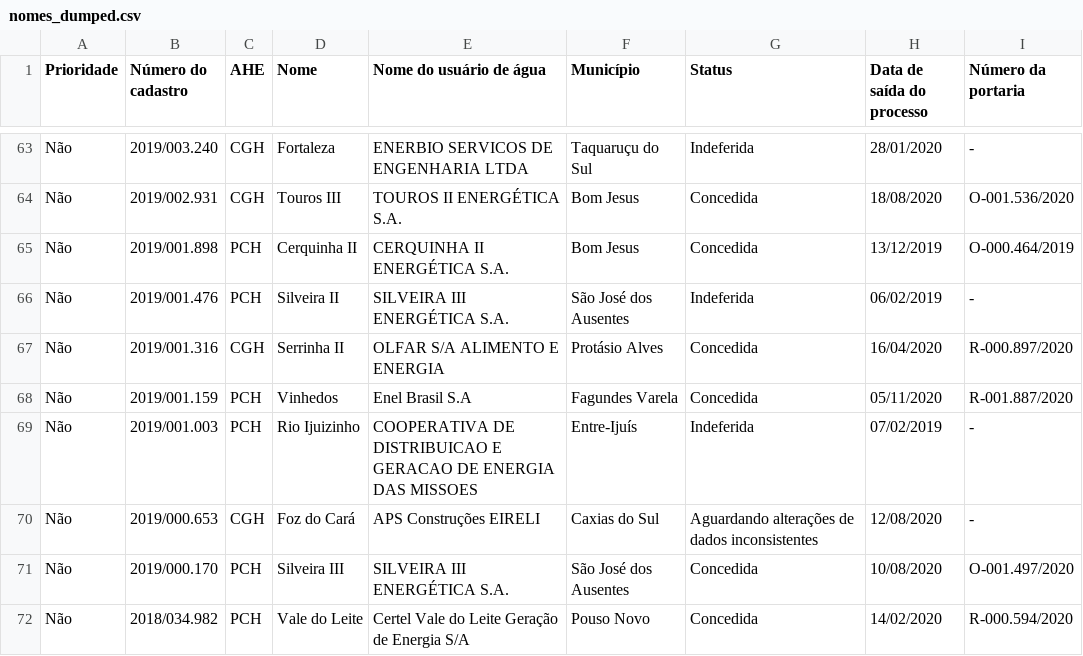
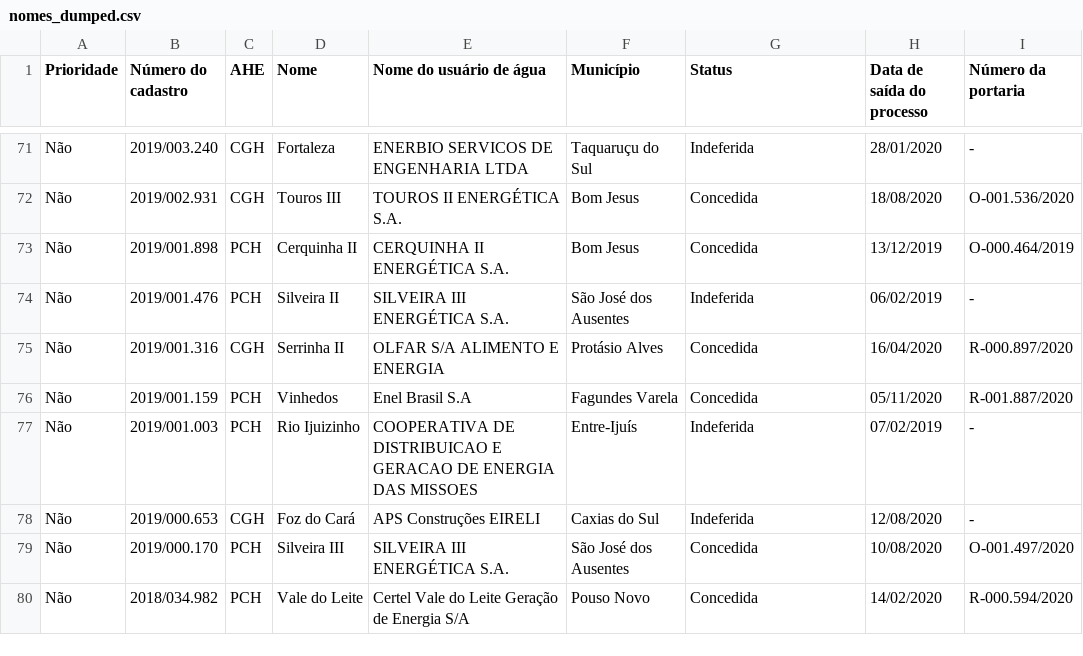
Before and after one commit to robertorolo/KML_from_SIOUT_csv, a CSV file: tabelas/nomes_dumped.csv, drawn as a sheet; only a part is shown, gaps mark what is left out; the diff covers the shown part only.

```diff
--- a/tabelas/nomes_dumped.csv
+++ b/tabelas/nomes_dumped.csv
@@ -69,3 +77,3 @@ Não,2019/001.159,PCH,Vinhedos,Enel Brasil S.A,Fagundes Varela,Concedida,05/11/2
 Não,2019/001.003,PCH,Rio Ijuizinho,COOPERATIVA DE DISTRIBUICAO E GERACAO DE ENERGIA DAS MISSOES,Entre-Ijuís,Indeferida,07/02/2019,-
-Não,2019/000.653,CGH,Foz do Cará,APS Construções EIRELI,Caxias do Sul,Aguardando alterações de dados inconsistentes,12/08/2020,-
+Não,2019/000.653,CGH,Foz do Cará,APS Construções EIRELI,Caxias do Sul,Indeferida,12/08/2020,-
 Não,2019/000.170,PCH,Silveira III,SILVEIRA III ENERGÉTICA S.A.,São José dos Ausentes,Concedida,10/08/2020,O-001.497/2020
```
Also changed, not shown: 9 added rows, 1 removed row and 23 edited cells elsewhere in this file, 15 other files.
